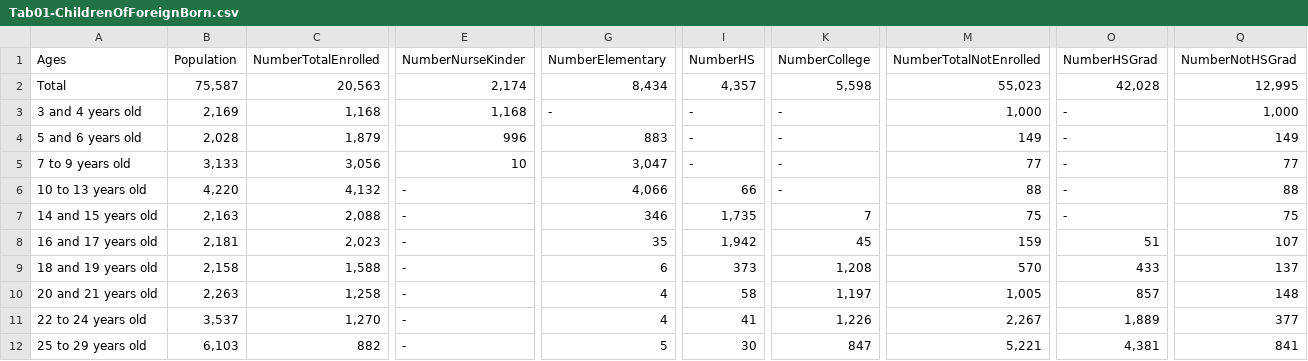
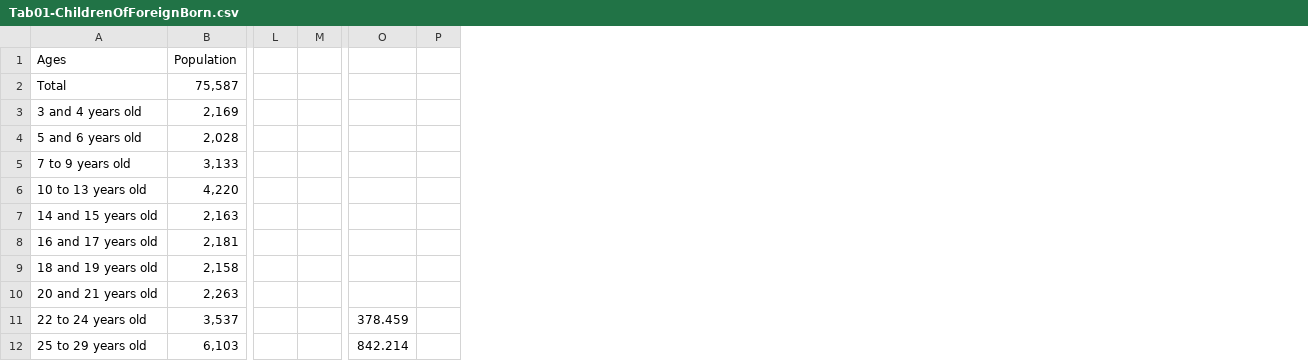
Before and after one commit to gevans6/final_project, a CSV file: data/Tab01-ChildrenOfForeignBorn.csv, drawn as a sheet; only a part is shown, gaps mark what is left out; removed rows and columns are numbered as before the commit, all else as after; the diff covers the shown part only; the diff names each change by its address in the sheet, - before the commit and + after, or states it on an @@ line.

```diff
--- a/data/Tab01-ChildrenOfForeignBorn.csv
+++ b/data/Tab01-ChildrenOfForeignBorn.csv
-column C (NumberTotalEnrolled), rows 2-12: 20,563 | 1,168 | 1,879 | 3,056 | 4,132 | 2,088 | 2,023 | 1,588 | 1,258 | 1,270 | 882
-column E (NumberNurseKinder), rows 2-12: 2,174 | 1,168 | 996 | 10 | - | - | - | - | - | - | -
-column G (NumberElementary), rows 2-12: 8,434 | - | 883 | 3,047 | 4,066 | 346 | 35 | 6 | 4 | 4 | 5
-column I (NumberHS), rows 2-12: 4,357 | - | - | - | 66 | 1,735 | 1,942 | 373 | 58 | 41 | 30
-column K (NumberCollege), rows 2-12: 5,598 | - | - | - | - | 7 | 45 | 1,208 | 1,197 | 1,226 | 847
-column M (NumberTotalNotEnrolled), rows 2-12: 55,023 | 1,000 | 149 | 77 | 88 | 75 | 159 | 570 | 1,005 | 2,267 | 5,221
-column O (NumberHSGrad), rows 2-12: 42,028 | - | - | - | - | - | 51 | 433 | 857 | 1,889 | 4,381
-column Q (NumberNotHSGrad), rows 2-12: 12,995 | 1,000 | 149 | 77 | 88 | 75 | 107 | 137 | 148 | 377 | 841
+column L, empty
+column M, empty
+column O, rows 11-12: 378.459 | 842.214
+column P, empty
```
Also changed, not shown: 1 added column elsewhere in this file, data/Tab01-AllRaces.csv, data/Tab01-BlackAlone.csv, 10 other files.
